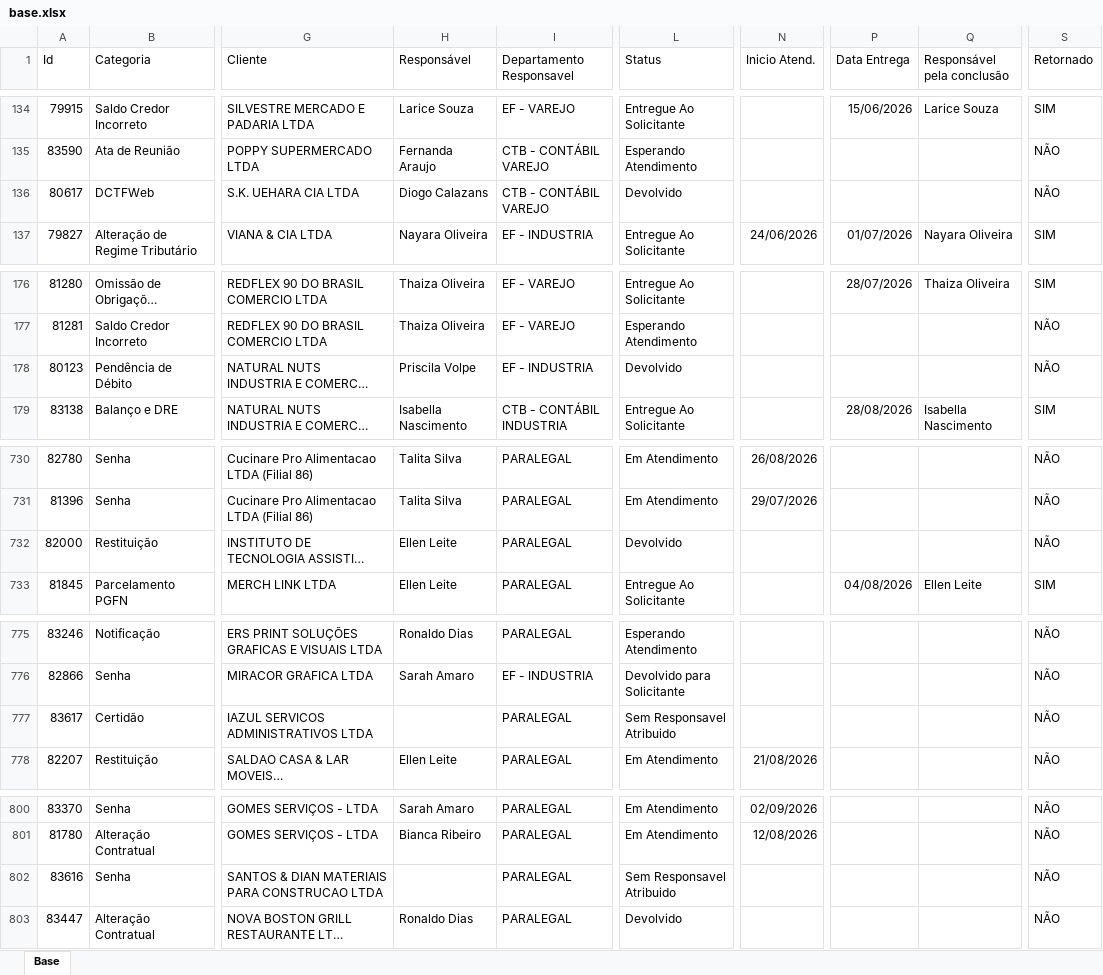
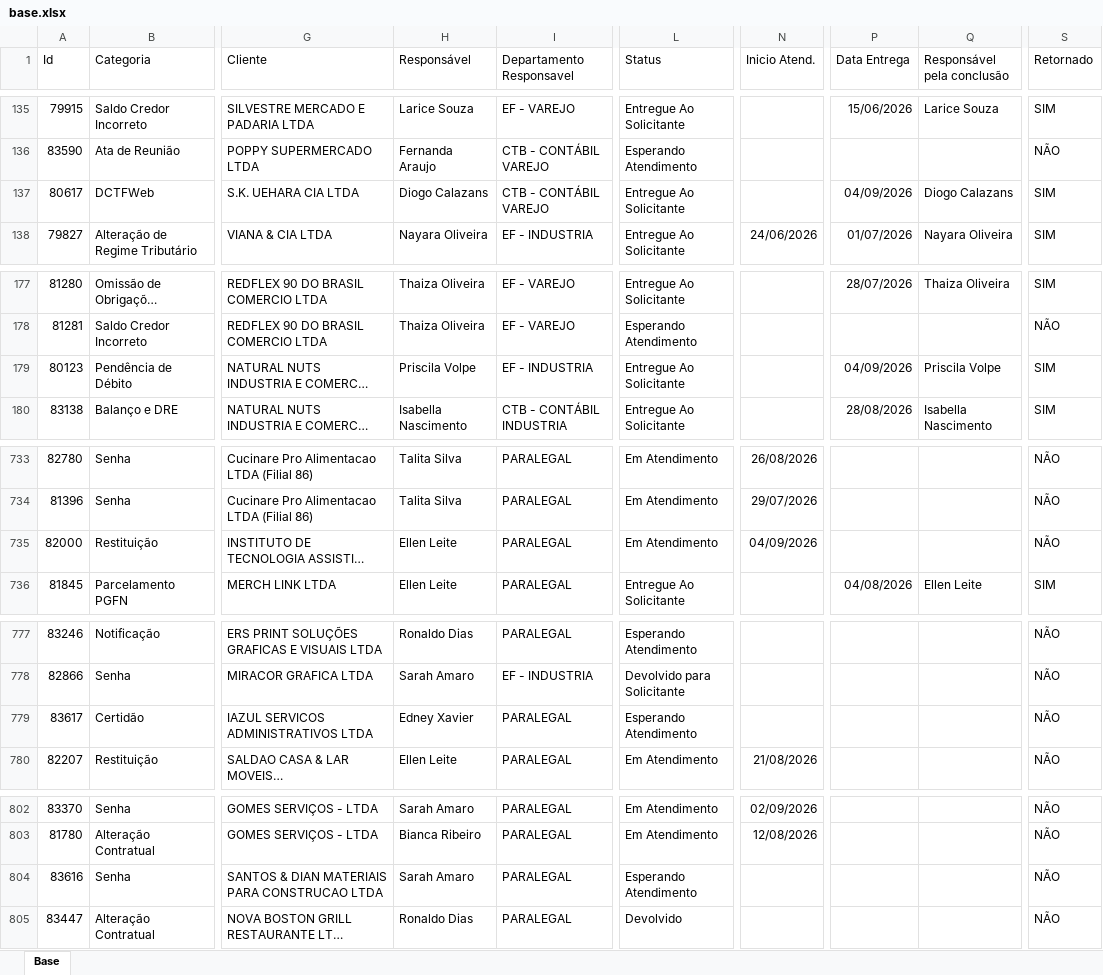
Before and after one commit to Controladoria-MG/Portal-dos-chamados, an Excel workbook: data/base.xlsx, sheet Base, drawn as a sheet; only a part is shown, gaps mark what is left out; long unchanged cells end in …; values as stored, in another font and other column widths than the file's, no borders; table styles not drawn; addresses are those after the commit; the diff covers the shown part only; the diff names each change by its address in the sheet, - before the commit and + after, or states it on an @@ line.

```diff
--- a/data/base.xlsx (sheet Base)
+++ b/data/base.xlsx (sheet Base)
-L137 (Status): Devolvido
+L137 (Status): Entregue Ao Solicitante
-P137 (Data Entrega): (empty)
+P137 (Data Entrega): 04/09/2026
-Q137 (Responsável pela conclusão): (empty)
+Q137 (Responsável pela conclusão): Diogo Calazans
-S137 (Retornado): NÃO
+S137 (Retornado): SIM
-L179 (Status): Devolvido
+L179 (Status): Entregue Ao Solicitante
-P179 (Data Entrega): (empty)
+P179 (Data Entrega): 04/09/2026
-Q179 (Responsável pela conclusão): (empty)
+Q179 (Responsável pela conclusão): Priscila Volpe
-S179 (Retornado): NÃO
+S179 (Retornado): SIM
-L735 (Status): Devolvido
+L735 (Status): Em Atendimento
-N735 (Inicio Atend.): (empty)
+N735 (Inicio Atend.): 04/09/2026
-H779 (Responsável): (empty)
+H779 (Responsável): Edney Xavier
-L779 (Status): Sem Responsavel Atribuido
+L779 (Status): Esperando Atendimento
-H804 (Responsável): (empty)
+H804 (Responsável): Sarah Amaro
-L804 (Status): Sem Responsavel Atribuido
+L804 (Status): Esperando Atendimento
```
Also changed, not shown: 8 added rows, 6 removed rows and 65 edited cells elsewhere in this sheet, 3 other files.
